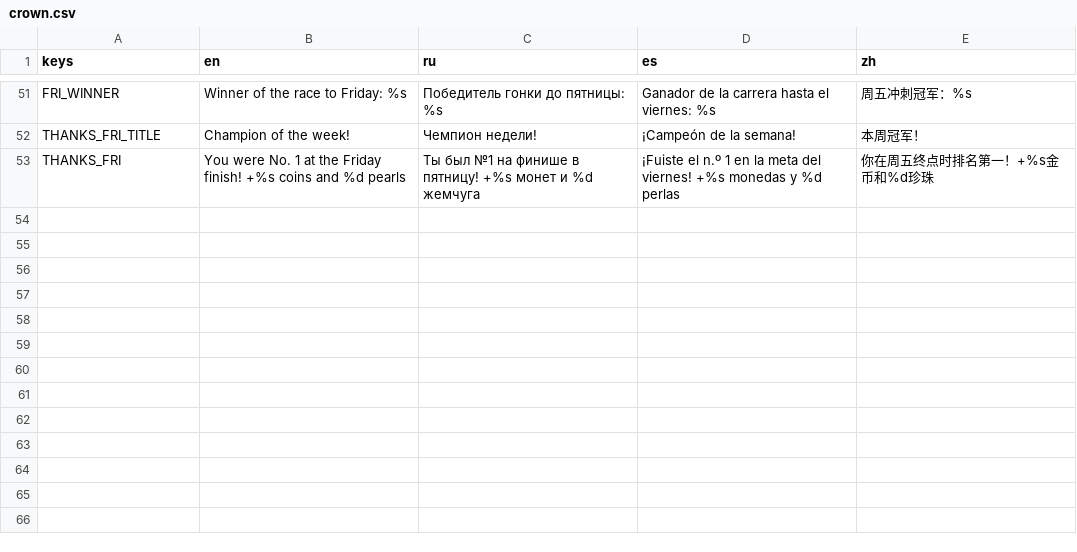
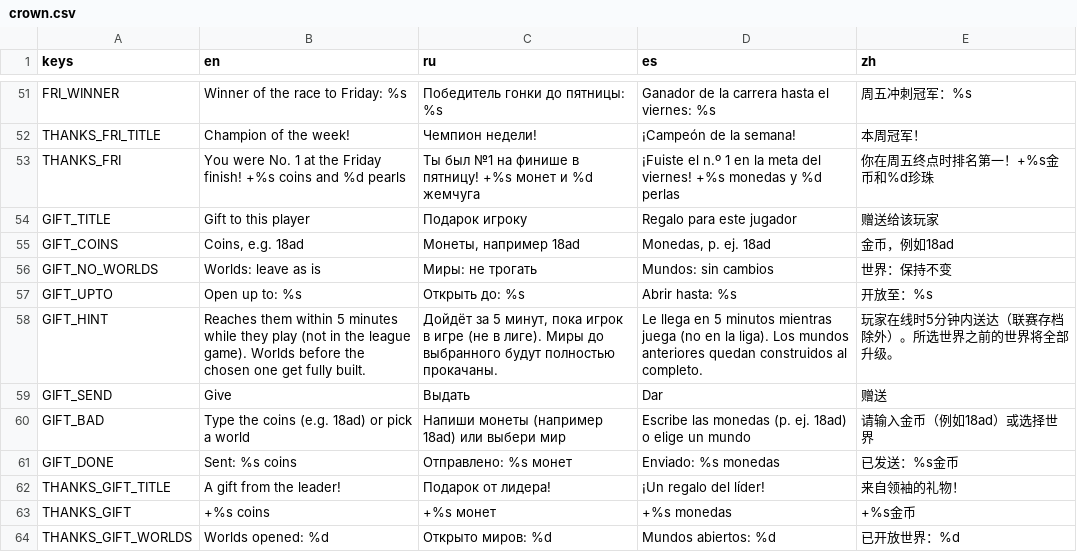
Before and after one commit to gonempxr/colarlight, a CSV file: game/i18n/crown.csv, drawn as a sheet; only a part is shown, gaps mark what is left out; the diff names each change by its address in the sheet, - before the commit and + after, or states it on an @@ line.

```diff
--- a/game/i18n/crown.csv
+++ b/game/i18n/crown.csv
+row 54: GIFT_TITLE | Gift to this player | Подарок игроку | Regalo para este jugador | 赠送给该玩家
+row 55: GIFT_COINS | Coins, e.g. 18ad | Монеты, например 18ad | Monedas, p. ej. 18ad | 金币，例如18ad
+row 56: GIFT_NO_WORLDS | Worlds: leave as is | Миры: не трогать | Mundos: sin cambios | 世界：保持不变
+row 57: GIFT_UPTO | Open up to: %s | Открыть до: %s | Abrir hasta: %s | 开放至：%s
+row 58: GIFT_HINT | Reaches them within 5 minutes while they play (not in the league game). Worlds before the chosen one get fully built. | Дойдёт за 5 минут, пока игрок в игре (не в лиге). Миры до выбранного будут полностью прокачаны. | Le llega en 5 minutos mientras juega (no en la liga). Los mundos anteriores quedan construidos al completo. | 玩家在线时5分钟内送达（联赛存档除外）。所选世界之前的世界将全部升级。
+row 59: GIFT_SEND | Give | Выдать | Dar | 赠送
+row 60: GIFT_BAD | Type the coins (e.g. 18ad) or pick a world | Напиши монеты (например 18ad) или выбери мир | Escribe las monedas (p. ej. 18ad) o elige un mundo | 请输入金币（例如18ad）或选择世界
+row 61: GIFT_DONE | Sent: %s coins | Отправлено: %s монет | Enviado: %s monedas | 已发送：%s金币
+row 62: THANKS_GIFT_TITLE | A gift from the leader! | Подарок от лидера! | ¡Un regalo del líder! | 来自领袖的礼物！
+row 63: THANKS_GIFT | +%s coins | +%s монет | +%s monedas | +%s金币
+row 64: THANKS_GIFT_WORLDS | Worlds opened: %d | Открыто миров: %d | Mundos abiertos: %d | 已开放世界：%d
```
Also changed, not shown: 14 other files.
